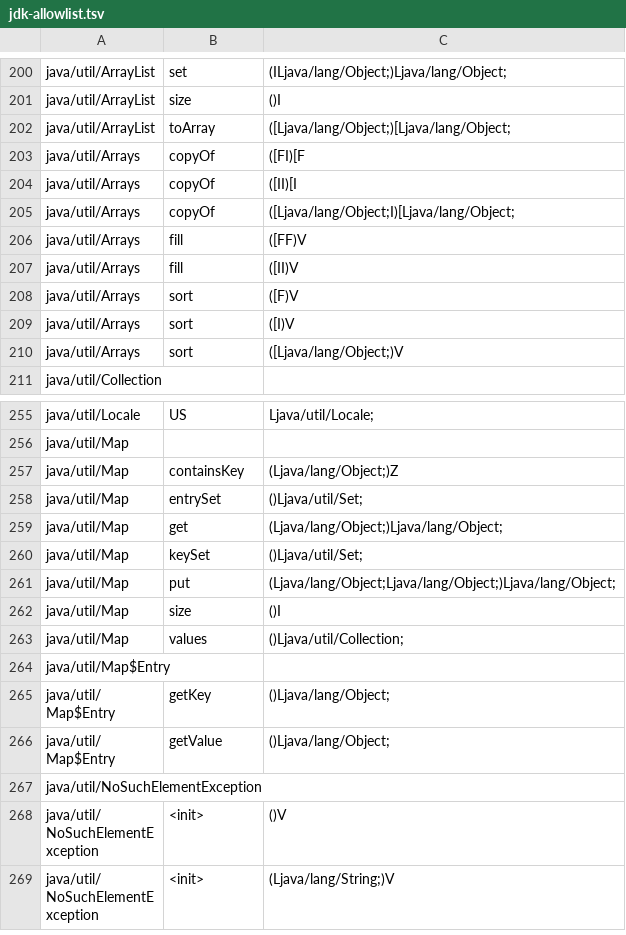
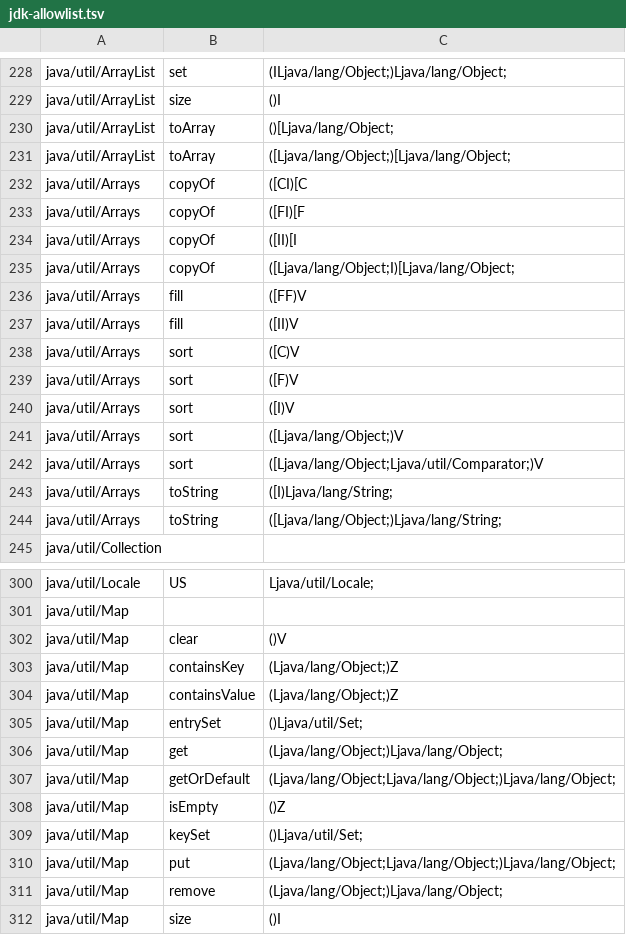
Before and after one commit to shivrajora/picodroid-rs, a TSV file: kotlin-shim/jdk-allowlist.tsv, drawn as a sheet; only a part is shown, gaps mark what is left out; the shorter side is filled out with more unchanged rows; the diff covers the shown part only.

Commit message:
feat(kotlin): Session 6 — shim tiers 1–2, full Kotlin suite as two apps, GC pins iterators, gates
Shim tiers 1–2 (docs/designs/kotlin-roadmap-2026-08.md Session 6): 20 new
files, 33 → 53 classes — CollectionsKt, ArraysKt, MapsKt, SetsKt, IntIterator,
ranges/{ClosedRange,IntProgression,IntRange,IntProgressionIterator,RangesKt},
internal/ProgressionUtilKt, math/MathKt, comparisons/ComparisonsKt,
text/{StringsKt,CharsKt}, and tier-3 jvm/internal/{SpreadBuilder,
IntSpreadBuilder} for mixed spread calls; Intrinsics gains compare(II) and
the Float/Double areEqual forms. Every member is proven referenced:
Direction B of :kotlin-shim:contractCheck is now an error (strictUnused),
jdk-allowlist.tsv grew to 302 rows. Return-type-only overloads ship under
@ShimName (maxOrNull→Float, maxOrThrow→D, minOrThrow→F). kotlinc's $default
mask bit i is the i-th parameter after the receiver.

Demos: the 13 planned plus SetsDemo, 573 new checks (738 total), both
shrink modes. The suite is two apps: examples/langsuite_kt (15 language
demos, peak 328 KB) and examples/langsuite_kt_stdlib (8 stdlib demos, peak
291 KB) — one process parsing all 155 classes OOMs the 416 KB arena on
class metadata alone (census: 3 KB of live objects, 236 KB parsedB,
~1.5 KB per parsed class on the sim). Both are shimFixtures, pre-commit
lanes, CI sim-smoke entries and hil-tests.conf rows.

JVM (AMENDMENT 13): HashSet.iterator (map key-view iterator), contains on
the key/value views, java/lang/Appendable for StringBuilder (String.filter{}
inlines filterTo(StringBuilder()) typed Appendable), and iterators/map views
now pin their source collection — `for (w in text.split(" "))` had its
temporary list swept mid-loop (a lost word-count increment). Tests for each.

Unsupported idioms recorded in the compatibility matrix: list.last{}/
indexOfLast{}/findLast{} (listIterator), map += map (putAll), contentEquals
(Arrays.equals), isNaN()/isInfinite() statics, String(chars), is (A)->B.
roundToInt/roundToLong spell out Java's floor(x+0.5) (Math.round builtin
rounds half away from zero).

hil-run.sh gains --board. The HIL runs themselves are still owed: no
testbench board was on the probe this session (a pico_enviro_mon_w held by
a foreground flash.sh).

size: testbench_rp2040 +660 B, testbench_rp2350 +756 B (ratchet advanced)

```diff
--- a/kotlin-shim/jdk-allowlist.tsv
+++ b/kotlin-shim/jdk-allowlist.tsv
@@ -201,3 +229,5 @@ java/util/ArrayList	set	(ILjava/lang/Object;)Ljava/lang/Object;
 java/util/ArrayList	size	()I
+java/util/ArrayList	toArray	()[Ljava/lang/Object;
 java/util/ArrayList	toArray	([Ljava/lang/Object;)[Ljava/lang/Object;
+java/util/Arrays	copyOf	([CI)[C
 java/util/Arrays	copyOf	([FI)[F
@@ -207,2 +237,3 @@ java/util/Arrays	fill	([FF)V
 java/util/Arrays	fill	([II)V
+java/util/Arrays	sort	([C)V
 java/util/Arrays	sort	([F)V
@@ -210,2 +241,5 @@ java/util/Arrays	sort	([I)V
 java/util/Arrays	sort	([Ljava/lang/Object;)V
+java/util/Arrays	sort	([Ljava/lang/Object;Ljava/util/Comparator;)V
+java/util/Arrays	toString	([I)Ljava/lang/String;
+java/util/Arrays	toString	([Ljava/lang/Object;)Ljava/lang/String;
 java/util/Collection		
@@ -256,7 +301,12 @@ java/util/Locale	US	Ljava/util/Locale;
 java/util/Map		
+java/util/Map	clear	()V
 java/util/Map	containsKey	(Ljava/lang/Object;)Z
+java/util/Map	containsValue	(Ljava/lang/Object;)Z
 java/util/Map	entrySet	()Ljava/util/Set;
 java/util/Map	get	(Ljava/lang/Object;)Ljava/lang/Object;
+java/util/Map	getOrDefault	(Ljava/lang/Object;Ljava/lang/Object;)Ljava/lang/Object;
+java/util/Map	isEmpty	()Z
 java/util/Map	keySet	()Ljava/util/Set;
 java/util/Map	put	(Ljava/lang/Object;Ljava/lang/Object;)Ljava/lang/Object;
+java/util/Map	remove	(Ljava/lang/Object;)Ljava/lang/Object;
 java/util/Map	size	()I
```
Also changed, not shown: 42 added rows elsewhere in this file, 55 other files.
